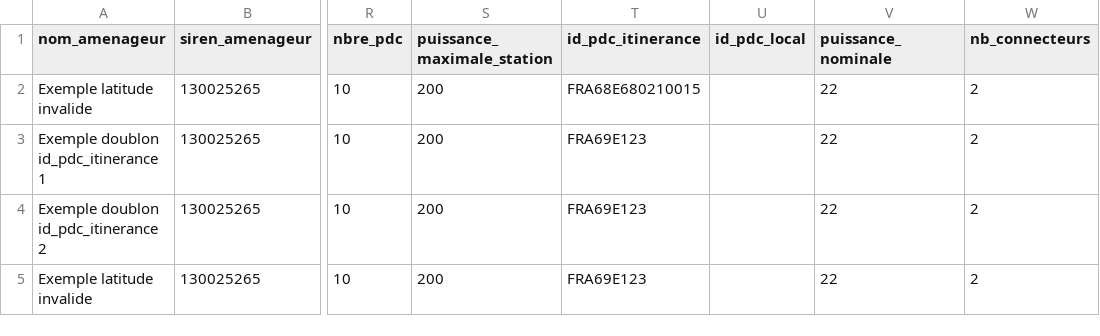
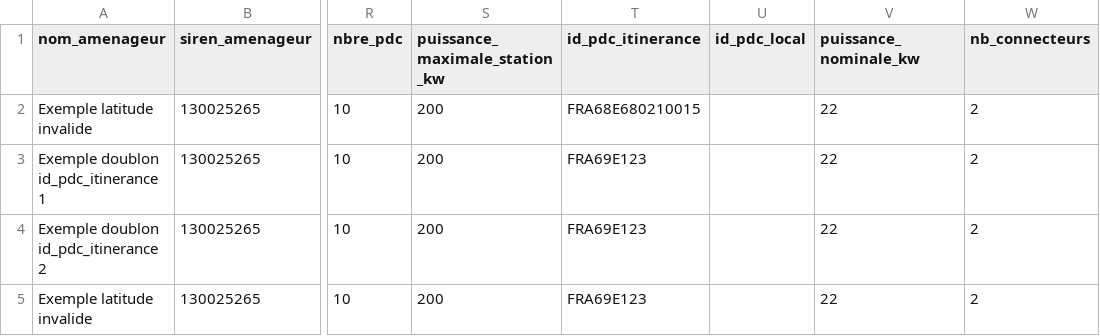
Before and after one commit to etalab/schema-irve, a CSV file: statique/exemple-invalide-statique.csv, drawn as a sheet; only a part is shown, gaps mark what is left out; the diff names each change by its address in the sheet, - before the commit and + after, or states it on an @@ line.

```diff
--- a/statique/exemple-invalide-statique.csv
+++ b/statique/exemple-invalide-statique.csv
-S1: puissance_maximale_station
+S1: puissance_maximale_station_kw
-V1: puissance_nominale
+V1: puissance_nominale_kw
```
Also changed, not shown: statique/exemple-valide-statique.csv, 1 other file.
